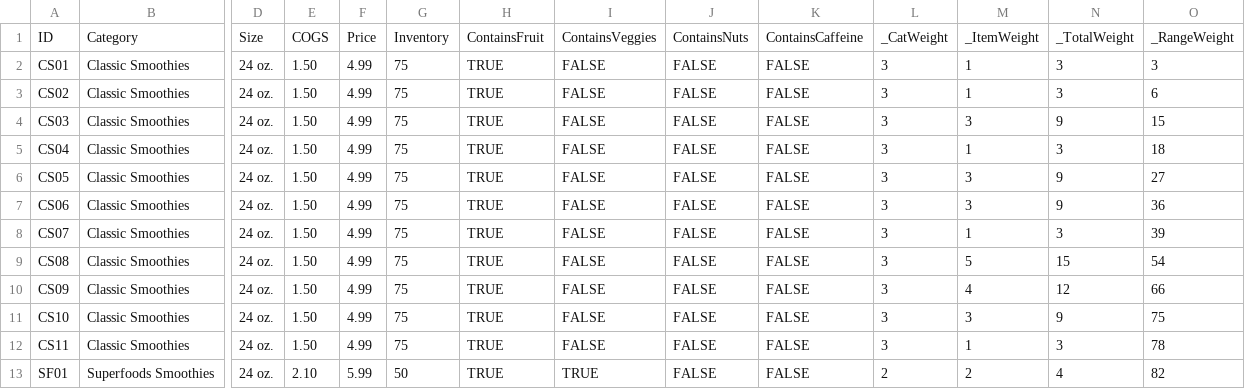
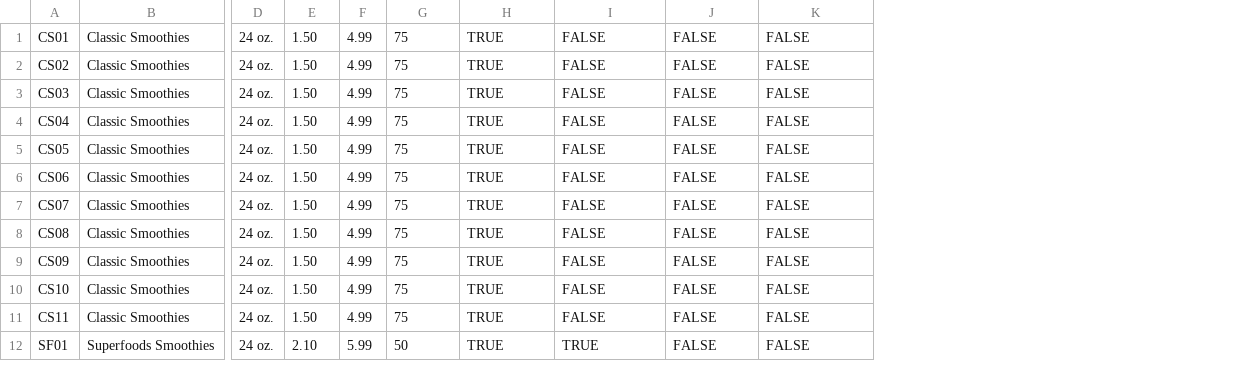
Before and after one commit to campossalex/ververica-platform-playground, a CSV file: data/products.csv, drawn as a sheet; only a part is shown, gaps mark what is left out; removed rows and columns are numbered as before the commit, all else as after; rows hold the shown columns only; the diff names each change by its address in the sheet, - before the commit and + after, or states it on an @@ line.

Commit message:
Update products.csv

```diff
--- a/data/products.csv
+++ b/data/products.csv
-column L, rows 2-13: 3 | 3 | 3 | 3 | 3 | 3 | 3 | 3 | 3 | 3 | 3 | 2
-column M, rows 2-13: 1 | 1 | 3 | 1 | 3 | 3 | 1 | 5 | 4 | 3 | 1 | 2
-column N, rows 2-13: 3 | 3 | 9 | 3 | 9 | 9 | 3 | 15 | 12 | 9 | 3 | 4
-column O, rows 2-13: 3 | 6 | 15 | 18 | 27 | 36 | 39 | 54 | 66 | 75 | 78 | 82
-row 1: ID | Category | Size | COGS | Price | Inventory | ContainsFruit | ContainsVeggies | ContainsNuts | ContainsCaffeine | _CatWeight | _ItemWeight | _TotalWeight | _RangeWeight
```
